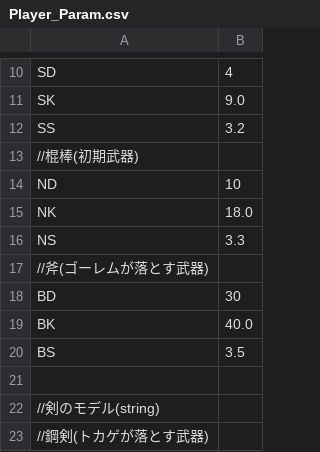
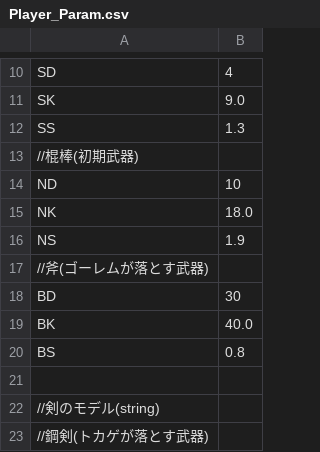
Before and after one commit to matumonj/MatsuEngines, a CSV file: MyGame/Param_CSV/CharaParam/Player_Param.csv, drawn as a sheet; only a part is shown, gaps mark what is left out.

```diff
--- a/MyGame/Param_CSV/CharaParam/Player_Param.csv
+++ b/MyGame/Param_CSV/CharaParam/Player_Param.csv
@@ -11,3 +11,3 @@ SD,4
 SK,9.0
-SS,3.2
+SS,1.3
 //棍棒(初期武器)
@@ -15,3 +15,3 @@ ND,10
 NK,18.0
-NS,3.3
+NS,1.9
 //斧(ゴーレムが落とす武器)
@@ -19,3 +19,3 @@ BD,30
 BK,40.0
-BS,3.5
+BS,0.8
 
```
Also changed, not shown: 16 other files.
